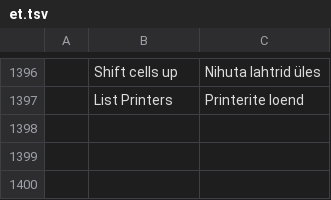
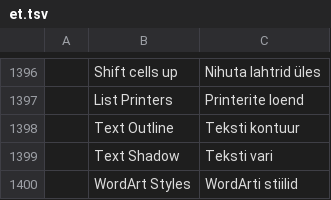
Before and after one commit to rbr48/wordcraft, a TSV file: crates/ui-egui/src/i18n/et.tsv, drawn as a sheet; only a part is shown, gaps mark what is left out; the diff names each change by its address in the sheet, - before the commit and + after, or states it on an @@ line.

```diff
--- a/crates/ui-egui/src/i18n/et.tsv
+++ b/crates/ui-egui/src/i18n/et.tsv
+row 1398:  | Text Outline | Teksti kontuur
+row 1399:  | Text Shadow | Teksti vari
+row 1400:  | WordArt Styles | WordArti stiilid
```
Also changed, not shown: crates/ui-egui/src/i18n/es.tsv, crates/ui-egui/src/i18n/ja.tsv, 23 other files.
